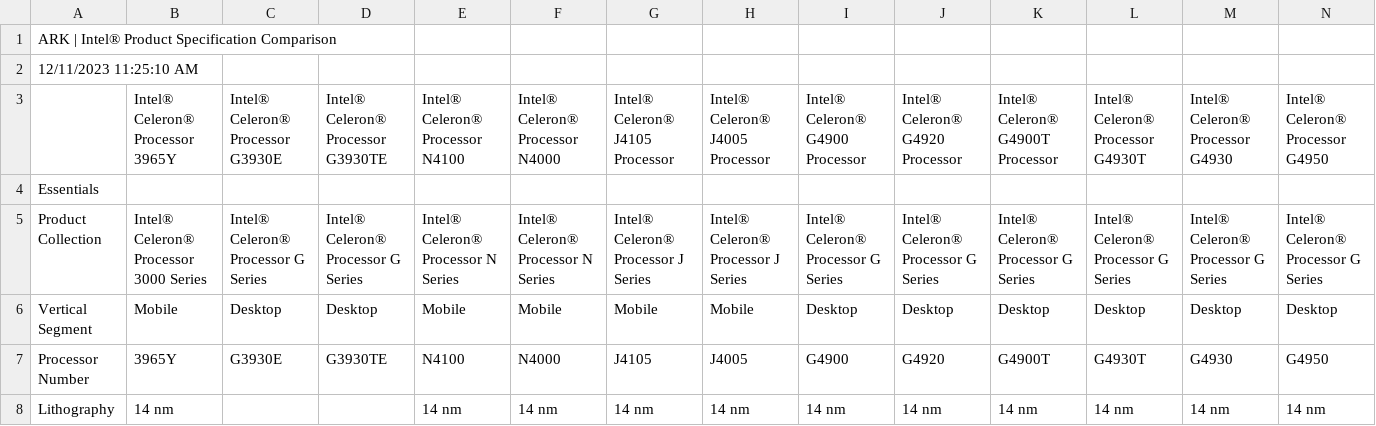
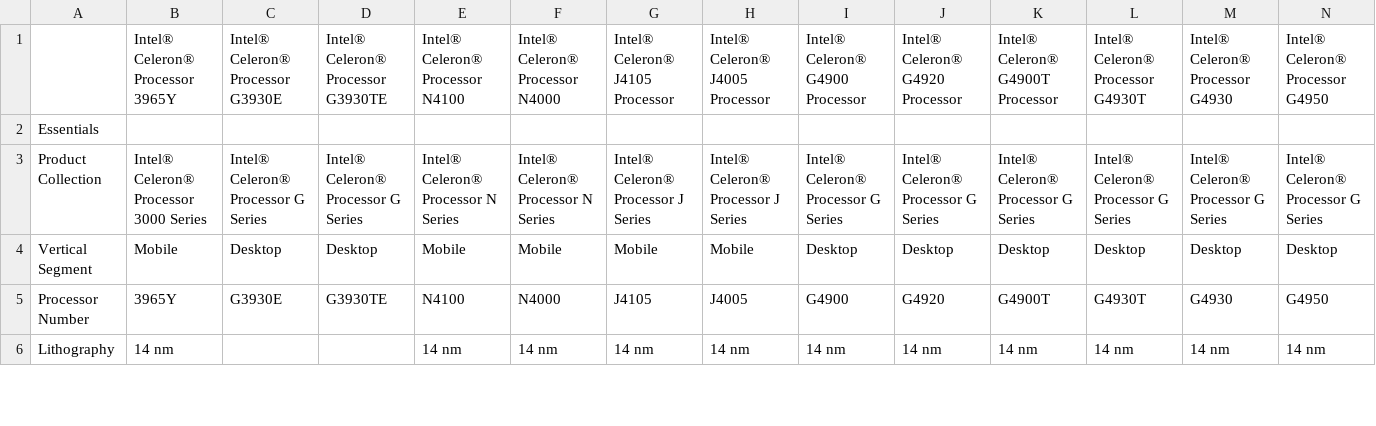
Before and after one commit to Theosdoor/Data-Cleaning-and-Analysis-Coursework, a CSV file: Intel_ARK_ComparisonChart_2023_12_11.csv, drawn as a sheet; only a part is shown; rows hold the shown columns only; the diff names each change by its address in the sheet, - before the commit and + after, or states it on an @@ line.

Commit message:
Update Intel_ARK_ComparisonChart_2023_12_11.csv

```diff
--- a/Intel_ARK_ComparisonChart_2023_12_11.csv
+++ b/Intel_ARK_ComparisonChart_2023_12_11.csv
-row 1: ARK | Intel® Product Specification Comparison
-row 2: 12/11/2023 11:25:10 AM
```
